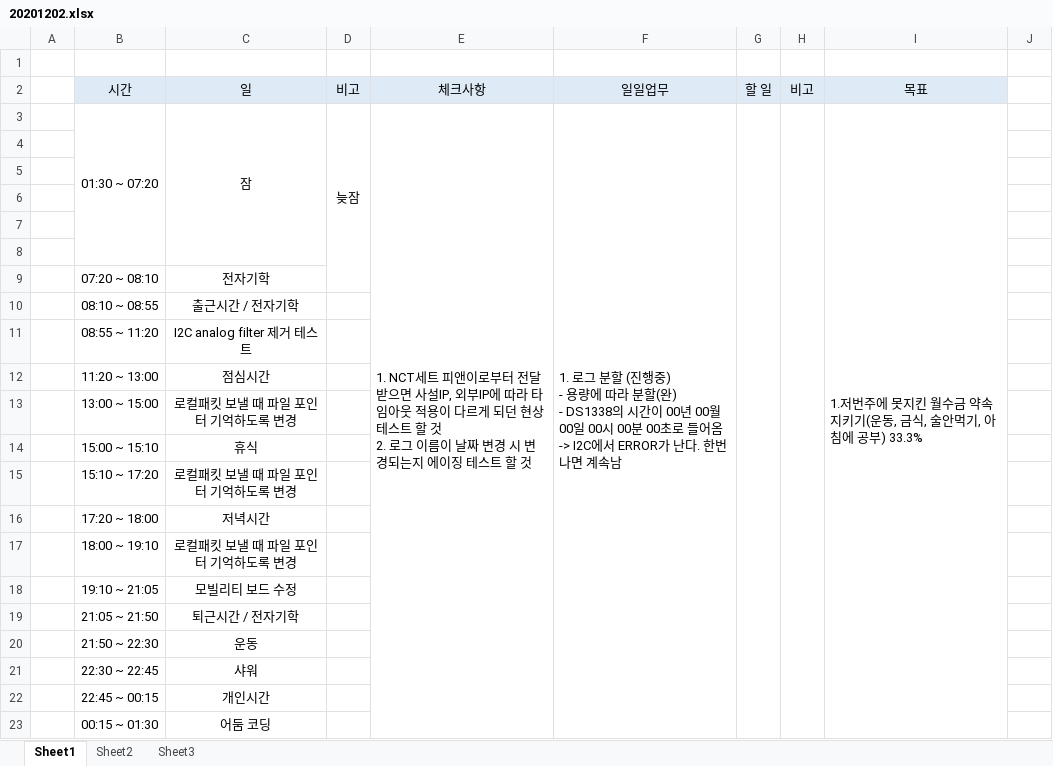
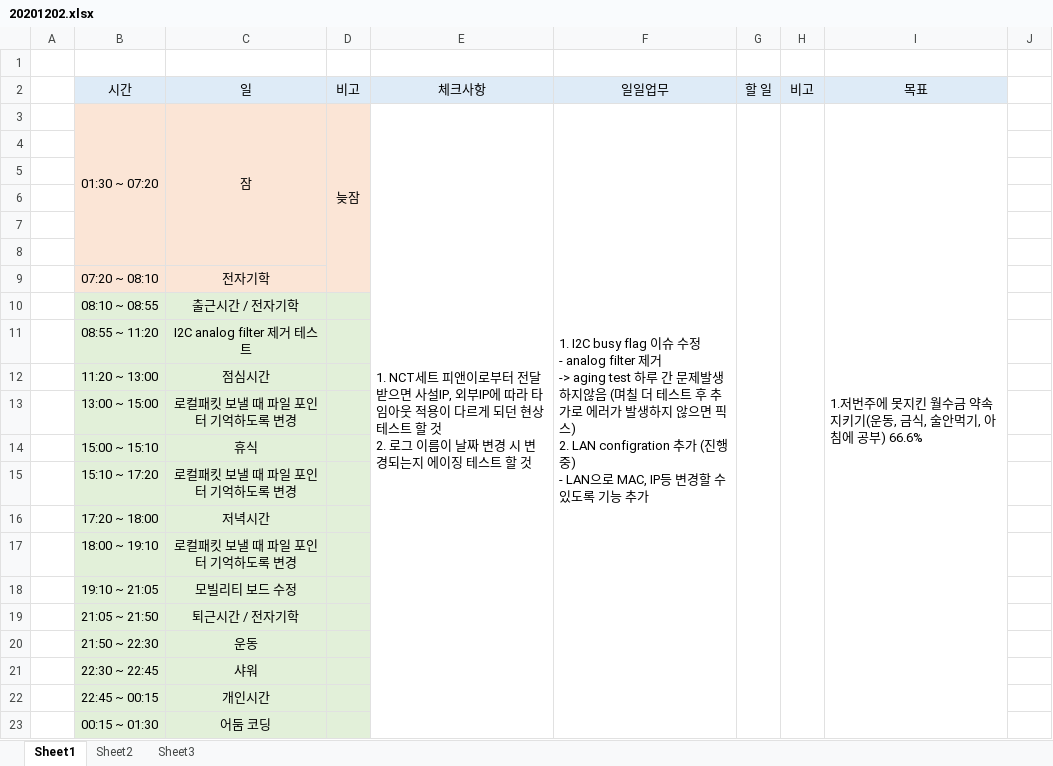
Before and after one commit to swan3708/plan, an Excel workbook: 20201202.xlsx, sheet Sheet1, drawn as a sheet; only a part is shown; values as stored, in another font and other column widths than the file's, no borders; ↵ is a line break in a cell; the diff names each change by its address in the sheet, - before the commit and + after, or states it on an @@ line.

```diff
--- a/20201202.xlsx (sheet Sheet1)
+++ b/20201202.xlsx (sheet Sheet1)
-B3:D9 fill: none
+B3:D9 fill: #FBE5D6
-F3 (일일업무): 1. 로그 분할 (진행중) ↵ - 용량에 따라 분할(완) ↵ - DS1338의 시간이 00년 00월 00일 00시 00분 00초로 들어옴 ↵ -> I2C에서 ERROR가 난다. 한번나면 계속남
+F3 (일일업무): 1. I2C busy flag 이슈 수정 ↵ - analog filter 제거 ↵ -> aging test 하루 간 문제발생 하지않음 (며칠 더 테스트 후 추가로 에러가 발생하지 않으면 픽 ↵ 스) ↵ 2. LAN configration 추가 (진행중) ↵ - LAN으로 MAC, IP등 변경할 수 있도록 기능 추가
-I3 (목표): …공부) 33.3%
+I3 (목표): …공부) 66.6%
-B10:D23 fill: none
+B10:D23 fill: #E2F0D9
```
Also changed, not shown: 2 other files.
